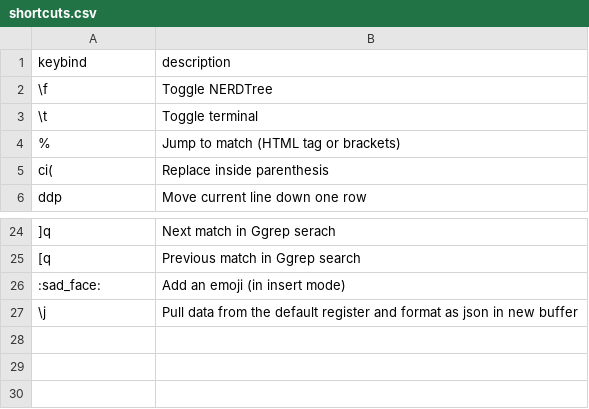
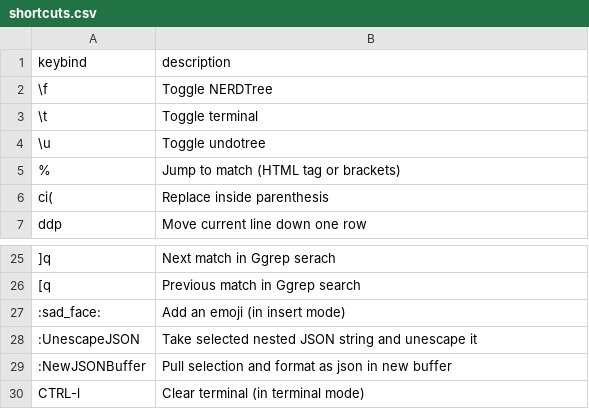
Before and after one commit to alongreyber/myvim, a CSV file: docs/shortcuts.csv, drawn as a sheet; only a part is shown, gaps mark what is left out; removed rows and columns are numbered as before the commit, all else as after; the diff names each change by its address in the sheet, - before the commit and + after, or states it on an @@ line.

Commit message:
Added dark and light mode, commands for JSON manipulation, and undotree

```diff
--- a/docs/shortcuts.csv
+++ b/docs/shortcuts.csv
+row 4: \u | Toggle undotree
-row 27: \j | Pull data from the default register and format as json in new buffer
+row 28: :UnescapeJSON | Take selected nested JSON string and unescape it
+row 29: :NewJSONBuffer | Pull selection and format as json in new buffer
+row 30: CTRL-l | Clear terminal (in terminal mode)
```
Also changed, not shown: 1 other file.
